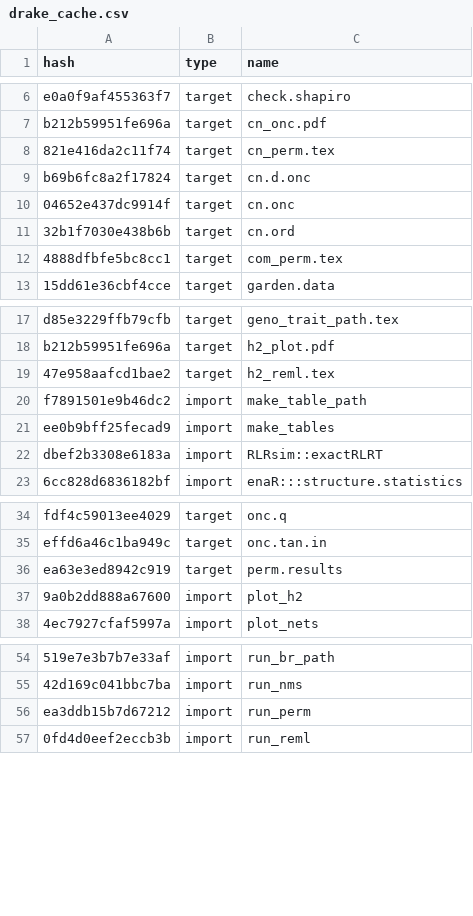
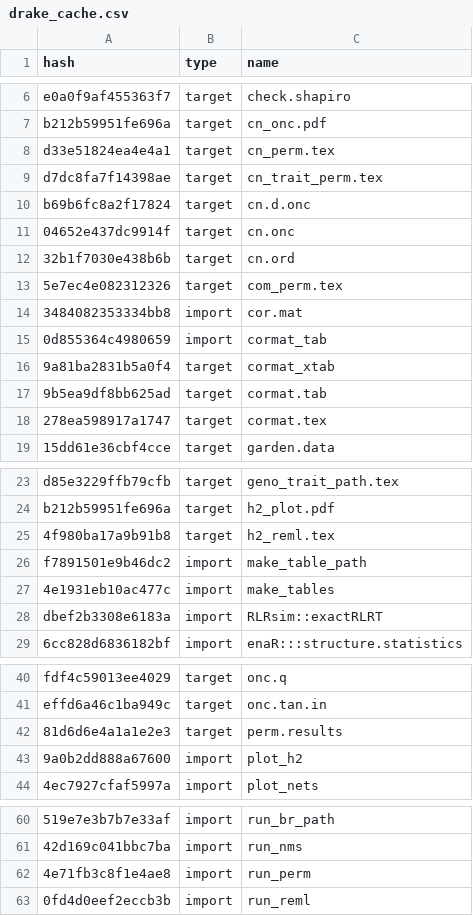
Before and after one commit to ECGen/comgen, a CSV file: drake_cache.csv, drawn as a sheet; only a part is shown, gaps mark what is left out; addresses are those after the commit; the diff covers the shown part only; the diff names each change by its address in the sheet, - before the commit and + after, or states it on an @@ line.

Commit message:
InAdd updated cn-geno-perm, cn-trait-perm and cormat

```diff
--- a/drake_cache.csv
+++ b/drake_cache.csv
-A8 (hash): 821e416da2c11f74
+A8 (hash): d33e51824ea4e4a1
+row 9: d7dc8fa7f14398ae | target | cn_trait_perm.tex
-A13 (hash): 4888dfbfe5bc8cc1
+A13 (hash): 5e7ec4e082312326
+row 14: 3484082353334bb8 | import | cor.mat
+row 15: 0d855364c4980659 | import | cormat_tab
+row 16: 9a81ba2831b5a0f4 | target | cormat_xtab
+row 17: 9b5ea9df8bb625ad | target | cormat.tab
+row 18: 278ea598917a1747 | target | cormat.tex
-A25 (hash): 47e958aafcd1bae2
+A25 (hash): 4f980ba17a9b91b8
-A27 (hash): ee0b9bff25fecad9
+A27 (hash): 4e1931eb10ac477c
-A42 (hash): ea63e3ed8942c919
+A42 (hash): 81d6d6e4a1a1e2e3
-A62 (hash): ea3ddb15b7d67212
+A62 (hash): 4e71fb3c8f1e4ae8
```
Also changed, not shown: 2 edited cells elsewhere in this file, 7 other files.
